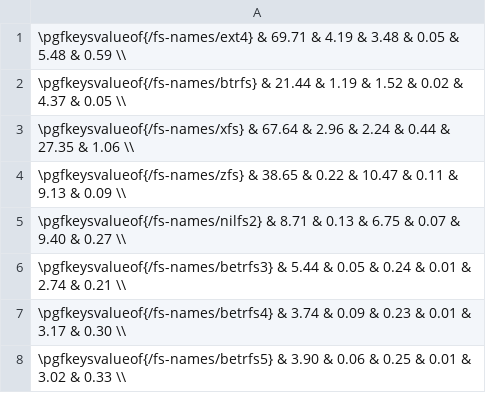
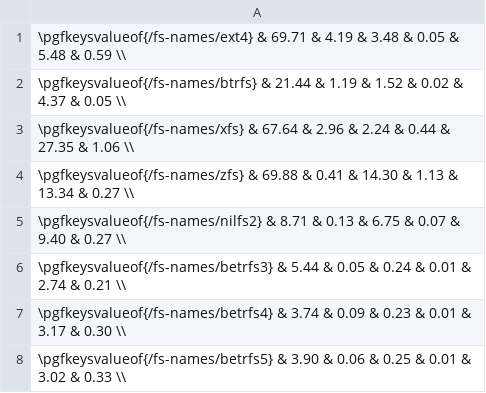
Before and after one commit to zhanyang/dissertation, a CSV file: data/dir_ops.csv, drawn as a sheet.

```diff
--- a/data/dir_ops.csv
+++ b/data/dir_ops.csv
@@ -3,3 +3,3 @@
  \pgfkeysvalueof{/fs-names/xfs}     & 67.64 & 2.96 &  2.24 & 0.44 & 27.35 & 1.06 \\
- \pgfkeysvalueof{/fs-names/zfs}     & 38.65 & 0.22 & 10.47 & 0.11 &  9.13 & 0.09 \\
+ \pgfkeysvalueof{/fs-names/zfs}     & 69.88 & 0.41 & 14.30 & 1.13 & 13.34 & 0.27 \\
  \pgfkeysvalueof{/fs-names/nilfs2}  &  8.71 & 0.13 &  6.75 & 0.07 &  9.40 & 0.27 \\
```
Also changed, not shown: data/raw/dir_ops.csv.
